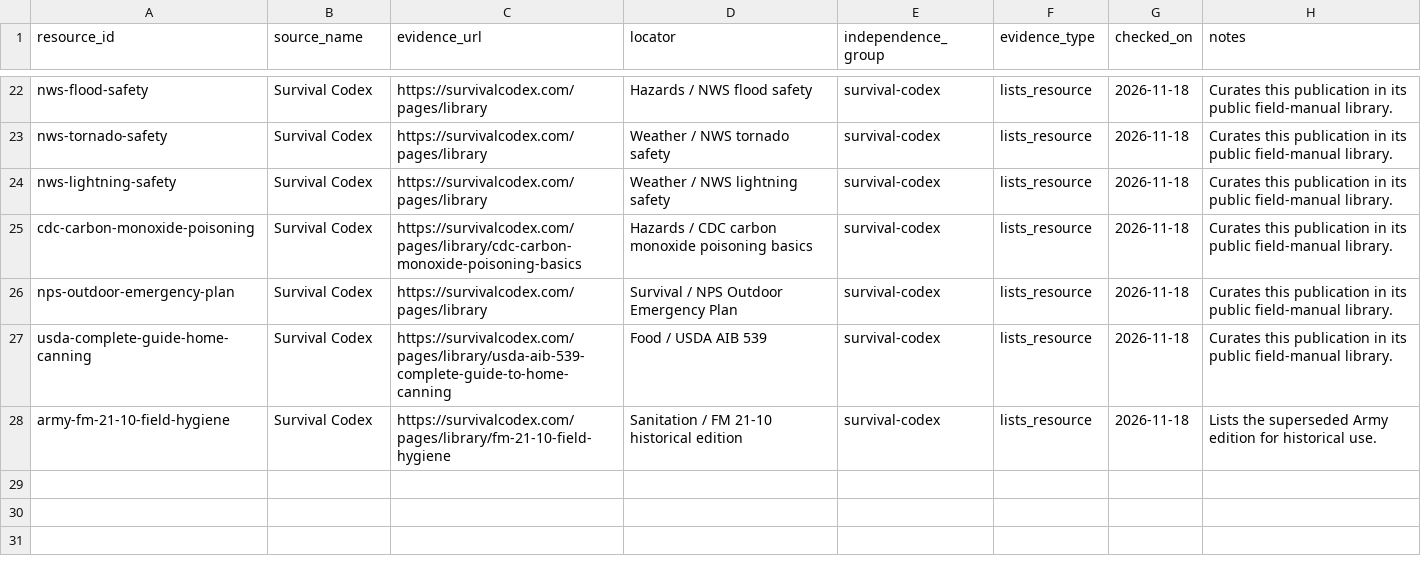
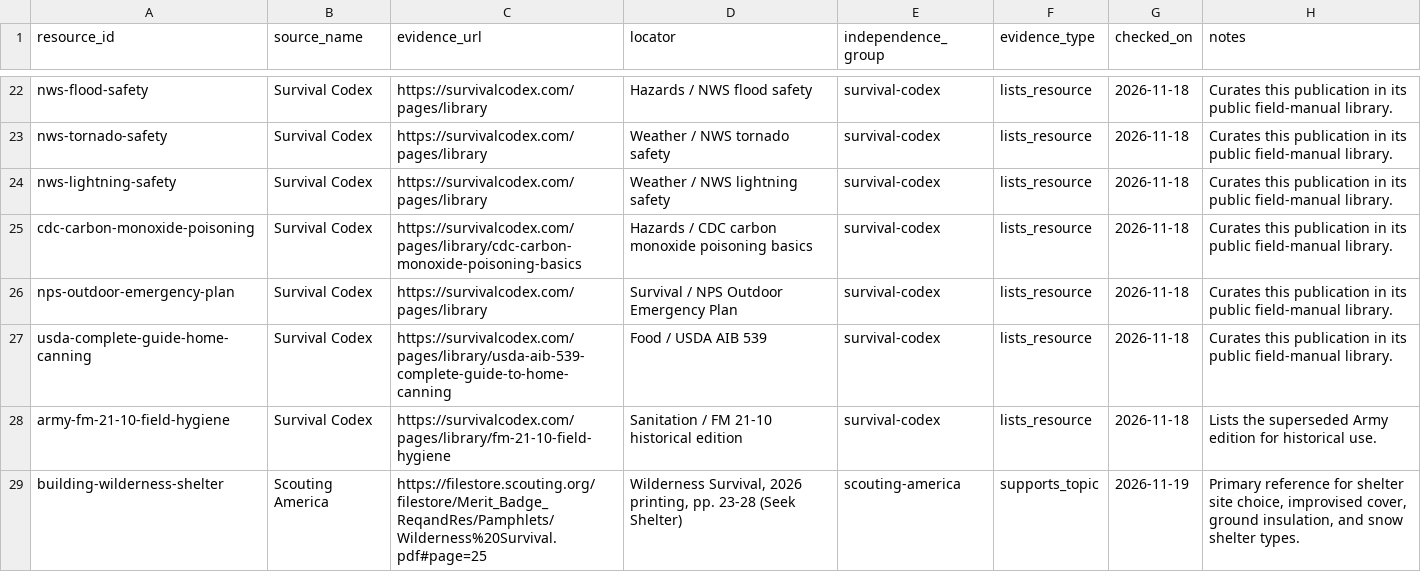
Before and after one commit to A2ThreeD/DisasterReference, a CSV file: catalog/evidence.csv, drawn as a sheet; only a part is shown, gaps mark what is left out; the diff names each change by its address in the sheet, - before the commit and + after, or states it on an @@ line.

```diff
--- a/catalog/evidence.csv
+++ b/catalog/evidence.csv
+row 29: building-wilderness-shelter | Scouting America | https://filestore.scouting.org/filestore/Merit_Badge_ReqandRes/Pamphlets/Wilderness%20Survival.pdf#page=25 | Wilderness Survival, 2026 printing, pp. 23-28 (Seek Shelter) | scouting-america | supports_topic | 2026-11-19 | Primary reference for shelter site choice, improvised cover, ground insulation, and snow shelter types.
```
Also changed, not shown: catalog/recommended.csv, catalog/resources.csv, 7 other files.
